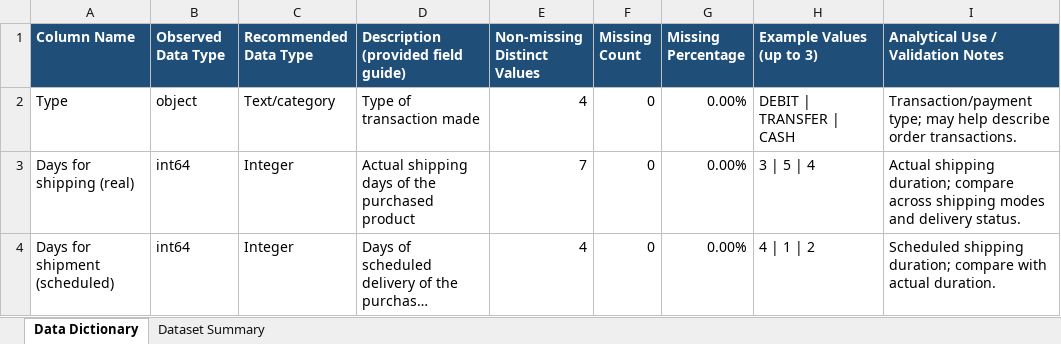
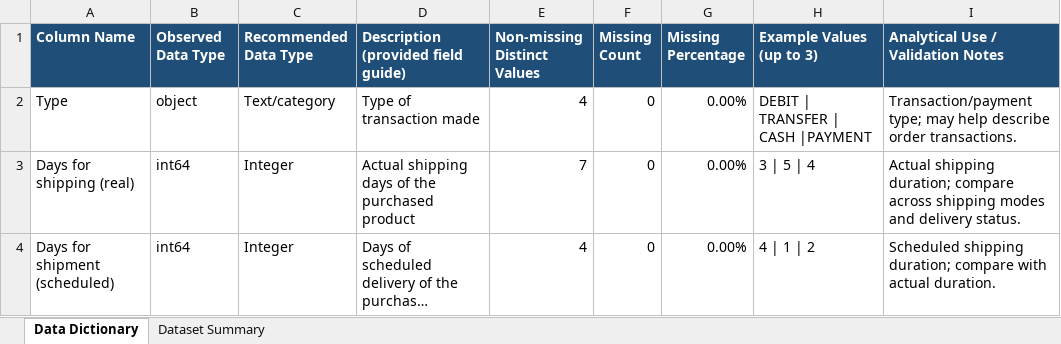
Before and after one commit to Hemanth-187/E-commerce-Delivery-Logistics-Performance-Analysis, an Excel workbook: docs/_Data_Dictionary_.xlsx, sheet Data Dictionary, drawn as a sheet; only a part is shown; long unchanged cells end in …; values as stored, in another font and other column widths than the file's, no borders; the diff names each change by its address in the sheet, - before the commit and + after, or states it on an @@ line.

Commit message:
Add files via upload

```diff
--- a/docs/_Data_Dictionary_.xlsx (sheet Data Dictionary)
+++ b/docs/_Data_Dictionary_.xlsx (sheet Data Dictionary)
-H2 (Example Values (up to 3)): DEBIT | TRANSFER | CASH
+H2 (Example Values (up to 3)): DEBIT | TRANSFER | CASH |PAYMENT
```
Also changed, not shown: sheet Dataset Summary.
